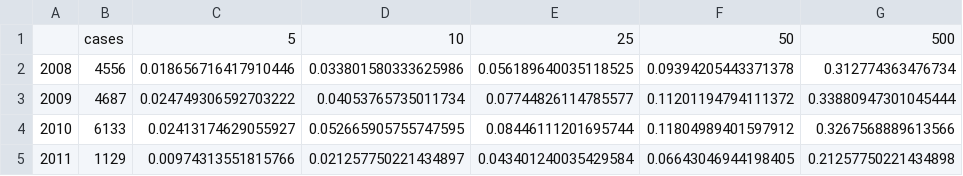
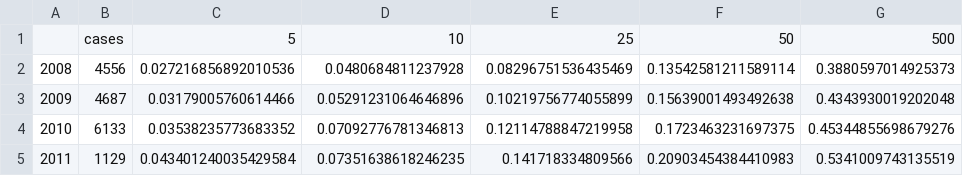
Before and after one commit to tm1897/mlg_cs224w_project, a CSV file: model/LightGCN_results.csv, drawn as a sheet.

Commit message:
Updated LightGCN evaluation

```diff
--- a/model/LightGCN_results.csv
+++ b/model/LightGCN_results.csv
@@ -1,5 +1,5 @@
 ,cases,5,10,25,50,500
-2008,4556,0.018656716417910446,0.033801580333625986,0.056189640035118525,0.09394205443371378,0.312774363476734
-2009,4687,0.024749306592703222,0.04053765735011734,0.07744826114785577,0.11201194794111372,0.33880947301045444
-2010,6133,0.02413174629055927,0.052665905755747595,0.08446111201695744,0.11804989401597912,0.3267568889613566
-2011,1129,0.00974313551815766,0.021257750221434897,0.043401240035429584,0.06643046944198405,0.21257750221434898
+2008,4556,0.027216856892010536,0.0480684811237928,0.08296751536435469,0.13542581211589114,0.3880597014925373
+2009,4687,0.03179005760614466,0.05291231064646896,0.10219756774055899,0.15639001493492638,0.4343930019202048
+2010,6133,0.03538235773683352,0.07092776781346813,0.12114788847219958,0.1723463231697375,0.45344855698679276
+2011,1129,0.043401240035429584,0.07351638618246235,0.141718334809566,0.20903454384410983,0.5341009743135519
```
Also changed, not shown: 2 other files.
